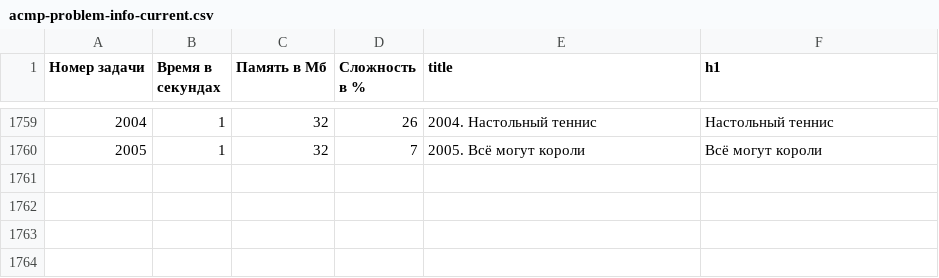
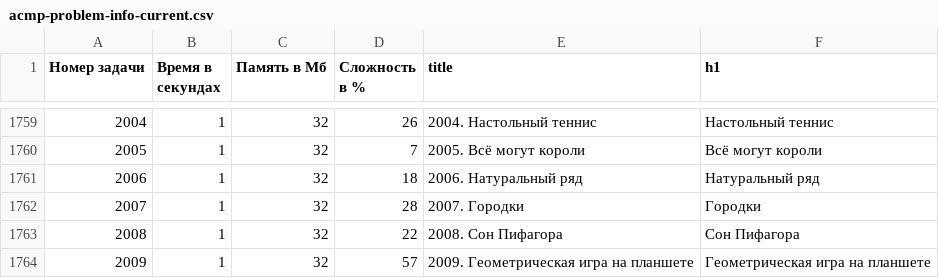
Before and after one commit to BorisMenshikov/acmp-problem-complexity-data, a CSV file: acmp-problem-info-current.csv, drawn as a sheet; only a part is shown, gaps mark what is left out.

```diff
--- a/acmp-problem-info-current.csv
+++ b/acmp-problem-info-current.csv
@@ -1760 +1760,5 @@
 2005,1,32,7,2005. Всё могут короли,Всё могут короли
+2006,1,32,18,2006. Натуральный ряд,Натуральный ряд
+2007,1,32,28,2007. Городки,Городки
+2008,1,32,22,2008. Сон Пифагора,Сон Пифагора
+2009,1,32,57,2009. Геометрическая игра на планшете,Геометрическая игра на планшете
```
Also changed, not shown: acmp-problem-complexity-current.csv, 1 other file.
